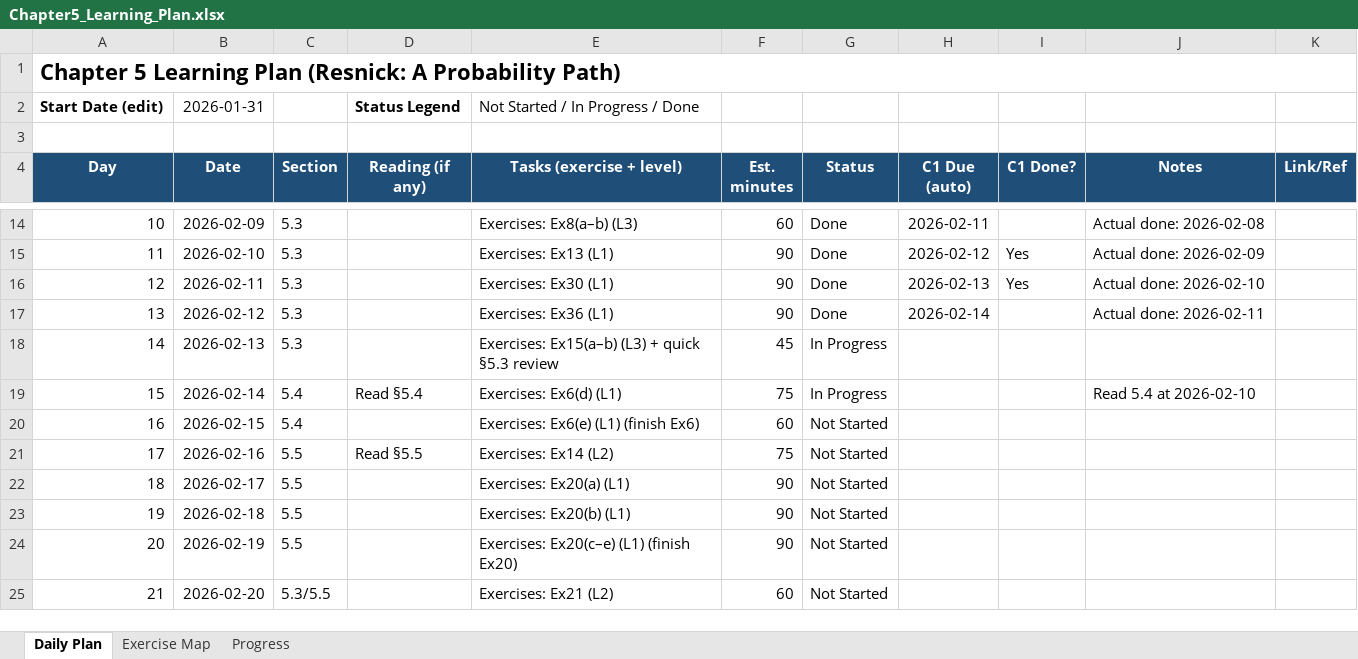
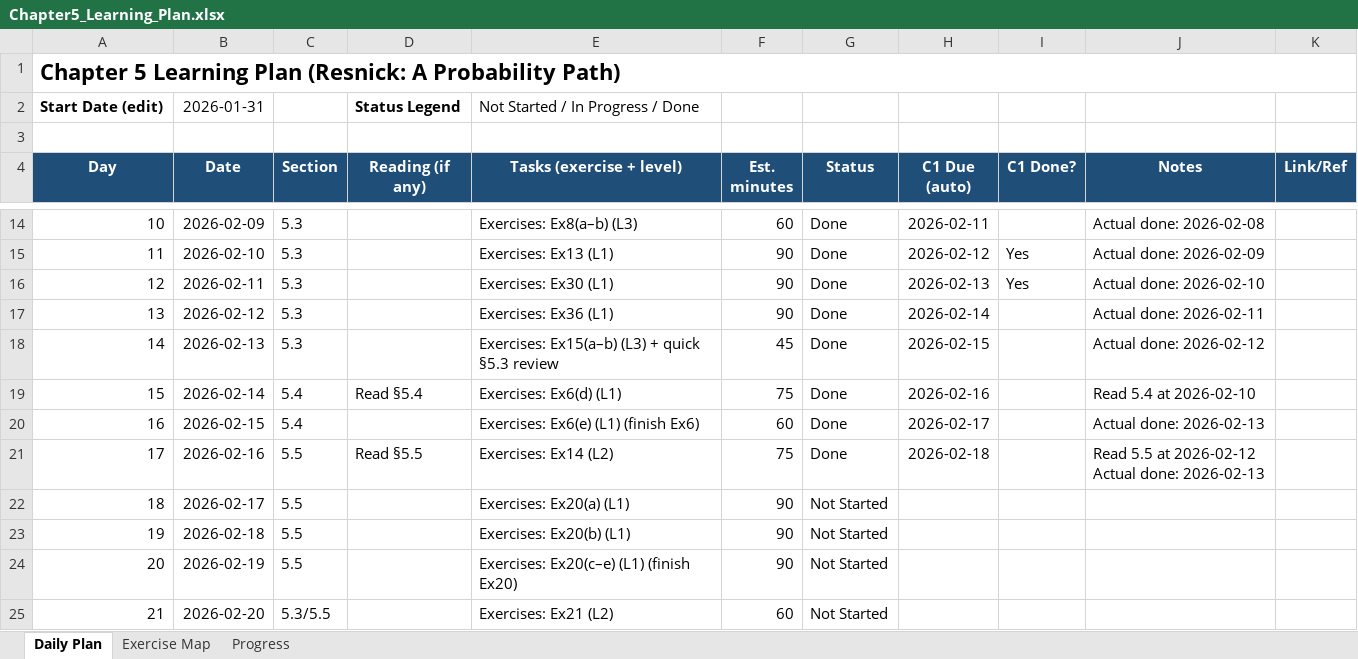
Before and after one commit to Archimondstat/resnick-notes, an Excel workbook: Chapter5_Learning_Plan.xlsx, sheet Daily Plan, drawn as a sheet; only a part is shown, gaps mark what is left out; values as stored, in another font and other column widths than the file's, no borders; conditional formats not drawn; ↵ is a line break in a cell; the diff names each change by its address in the sheet, - before the commit and + after, or states it on an @@ line.

```diff
--- a/Chapter5_Learning_Plan.xlsx (sheet Daily Plan)
+++ b/Chapter5_Learning_Plan.xlsx (sheet Daily Plan)
-G18:G19 (Status): In Progress
+G18:G19 (Status): Done
-H18 (C1 Due (auto)): (empty)
+H18 (C1 Due (auto)): 2026-02-15
-J18 (Notes): (empty)
+J18 (Notes): Actual done: 2026-02-12
-H19 (C1 Due (auto)): (empty)
+H19 (C1 Due (auto)): 2026-02-16
-G20:G21 (Status): Not Started
+G20:G21 (Status): Done
-H20 (C1 Due (auto)): (empty)
+H20 (C1 Due (auto)): 2026-02-17
-J20 (Notes): (empty)
+J20 (Notes): Actual done: 2026-02-13
-H21 (C1 Due (auto)): (empty)
+H21 (C1 Due (auto)): 2026-02-18
-J21 (Notes): (empty)
+J21 (Notes): Read 5.5 at 2026-02-12 ↵ Actual done: 2026-02-13
```
Also changed, not shown: sheet Progress, 6 other files.
